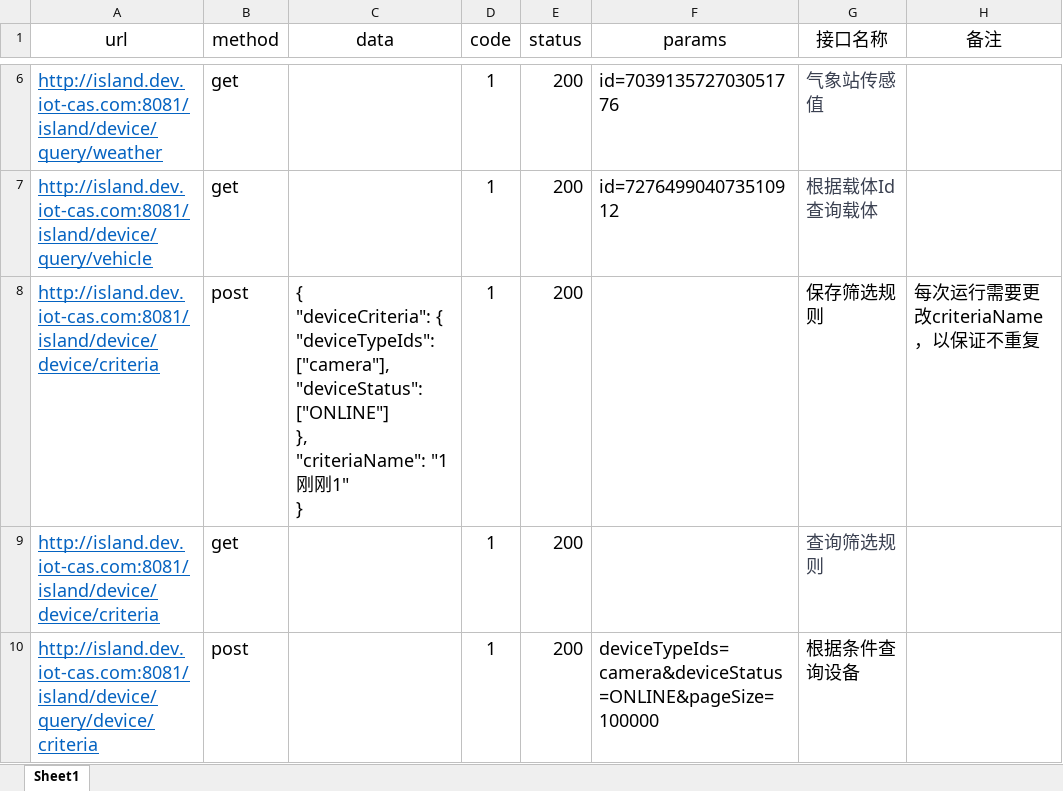
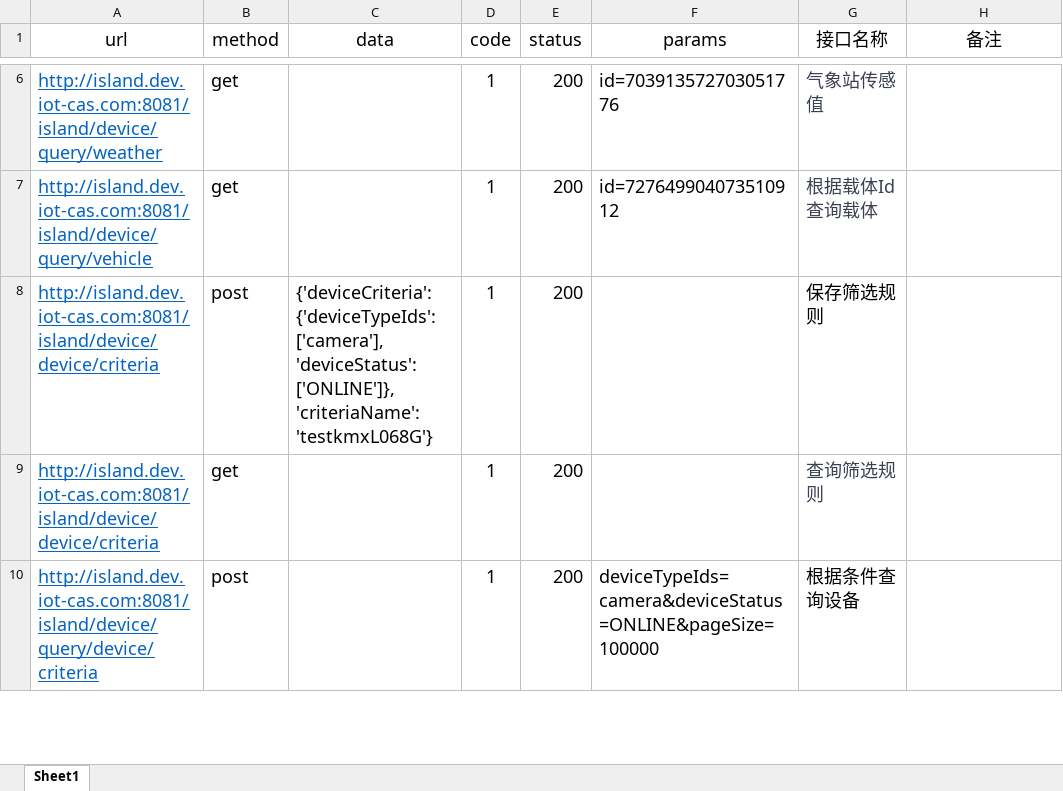
Before and after one commit to sobimask/APITest, an Excel workbook: apifile/DeviceMapController.xlsx, sheet Sheet1, drawn as a sheet; only a part is shown, gaps mark what is left out; values as stored, in another font and other column widths than the file's, no borders; ↵ is a line break in a cell; the diff names each change by its address in the sheet, - before the commit and + after, or states it on an @@ line.

```diff
--- a/apifile/DeviceMapController.xlsx (sheet Sheet1)
+++ b/apifile/DeviceMapController.xlsx (sheet Sheet1)
-C8 (data): { ↵ "deviceCriteria": { ↵ "deviceTypeIds": ["camera"], ↵ "deviceStatus": ["ONLINE"] ↵ }, ↵ "criteriaName": "1刚刚1" ↵ }
+C8 (data): {'deviceCriteria': {'deviceTypeIds': ['camera'], 'deviceStatus': ['ONLINE']}, 'criteriaName': 'testkmxL068G'}
-H8 (备注): 每次运行需要更改criteriaName，以保证不重复
+H8 (备注): (empty)
```
Also changed, not shown: apifile/EventController.xlsx, apifile/dashboard.xlsx, 33 other files.
